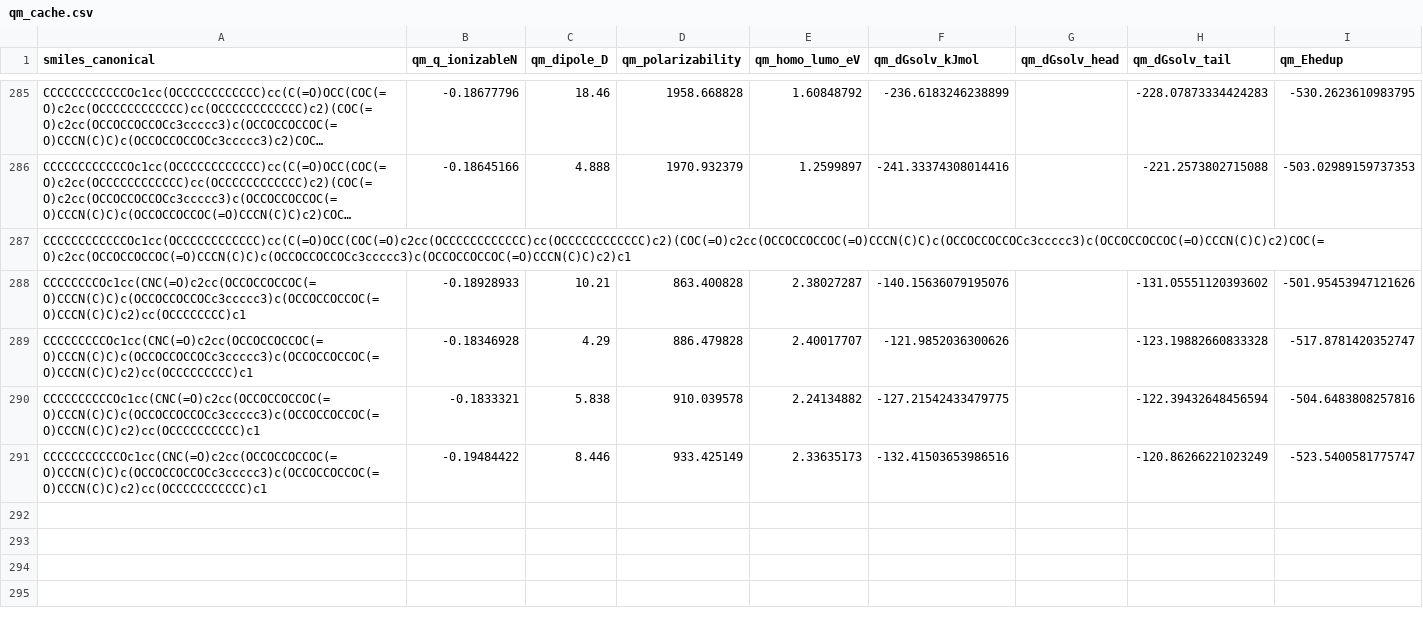
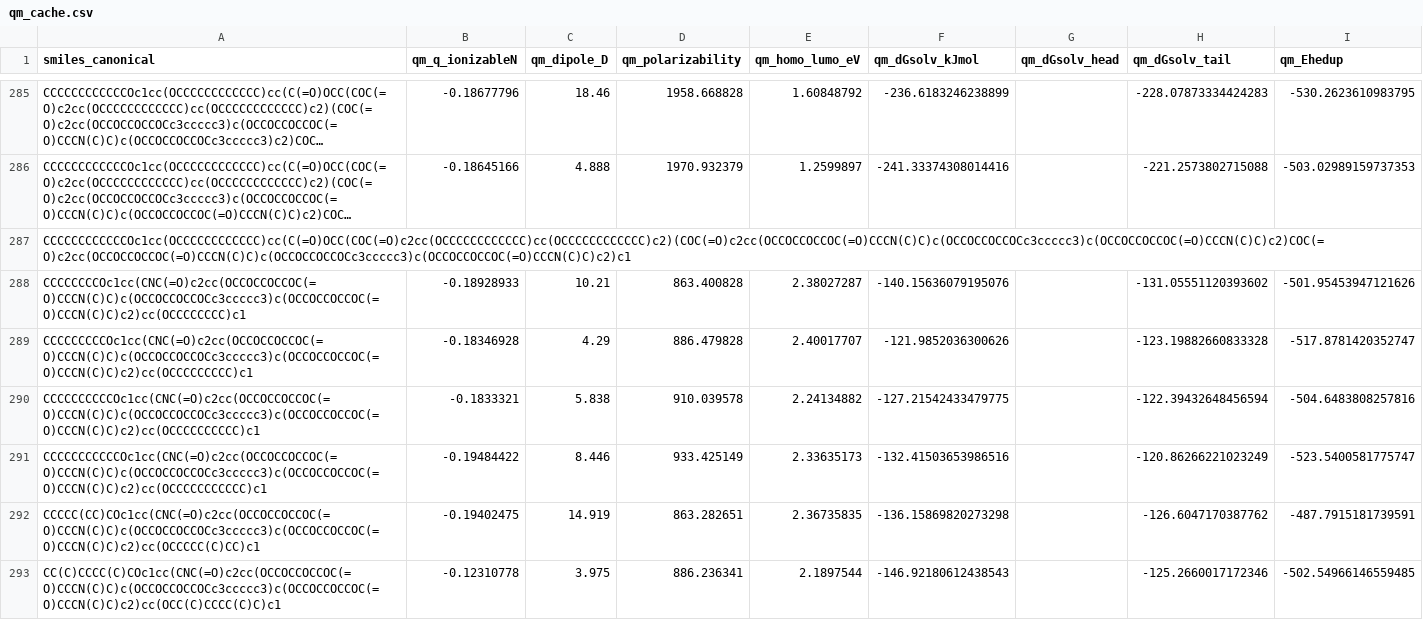
Before and after one commit to atiwary123/IAJD_Full_Workflow_-pKa-bioactivity-, a CSV file: IAJD_master/bundles_caches/physics/qm_cache.csv, drawn as a sheet; only a part is shown, gaps mark what is left out; long unchanged cells end in ….

```diff
--- a/IAJD_master/bundles_caches/physics/qm_cache.csv
+++ b/IAJD_master/bundles_caches/physics/qm_cache.csv
@@ -291 +291,3 @@ CCCCCCCCCCOc1cc(CNC(=O)c2cc(OCCOCCOCCOC(=O)CCCN(C)C)c(OCCOCCOCCOCc3ccccc3)c(OCCO
 CCCCCCCCCCCOc1cc(CNC(=O)c2cc(OCCOCCOCCOC(=O)CCCN(C)C)c(OCCOCCOCCOCc3ccccc3)c(OCCOCCOCCOC(=O)CCCN(C)C)c2)cc(OCCCCCCCCCCC)c1,-0.19484422,8.446,933.425149,2.33635173,-132.41503653986516,,-120.86266221023249,-523.5400581775747
+CCCCC(CC)COc1cc(CNC(=O)c2cc(OCCOCCOCCOC(=O)CCCN(C)C)c(OCCOCCOCCOCc3ccccc3)c(OCCOCCOCCOC(=O)CCCN(C)C)c2)cc(OCCCCC(C)CC)c1,-0.19402475,14.919,863.282651,2.36735835,-136.15869820273298,,-126.6047170387762,-487.7915181739591
+CC(C)CCCC(C)COc1cc(CNC(=O)c2cc(OCCOCCOCCOC(=O)CCCN(C)C)c(OCCOCCOCCOCc3ccccc3)c(OCCOCCOCCOC(=O)CCCN(C)C)c2)cc(OCC(C)CCCC(C)C)c1,-0.12310778,3.975,886.236341,2.1897544,-146.92180612438543,,-125.2660017172346,-502.54966146559485
```
Also changed, not shown: 2 other files.
